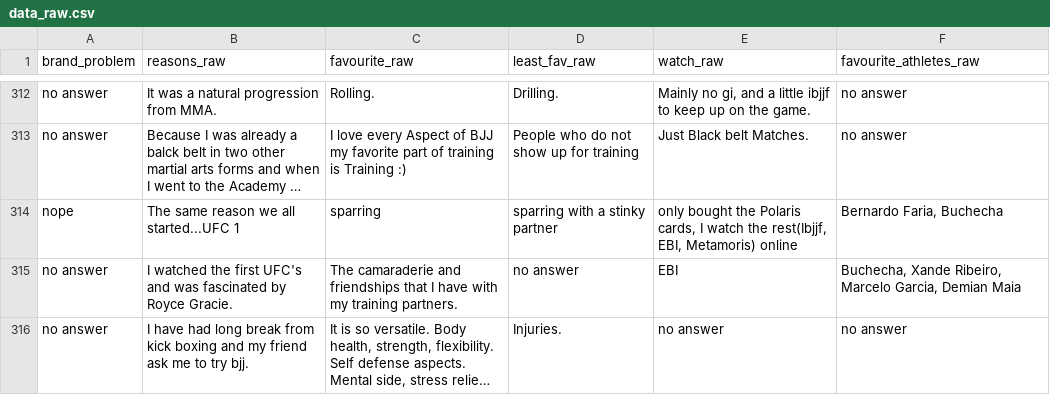
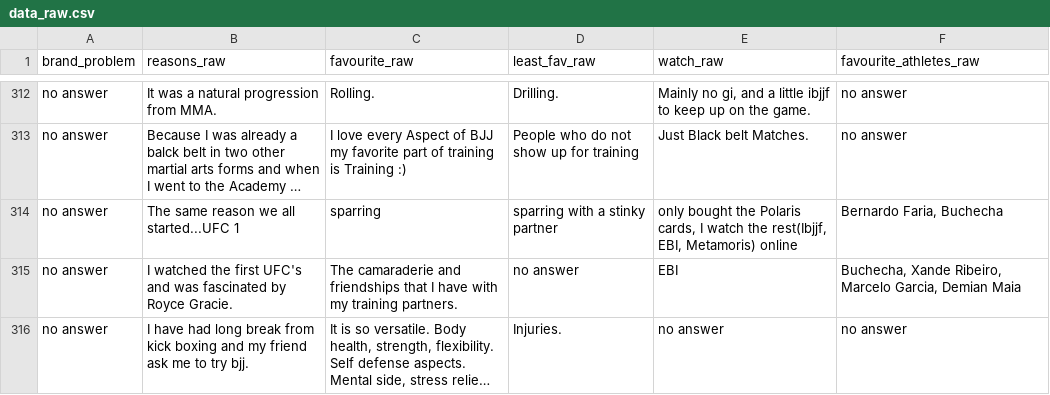
Before and after one commit to mbalcerzak/BJJ, a CSV file: Data/data_raw.csv, drawn as a sheet; only a part is shown, gaps mark what is left out; long unchanged cells end in …; the diff covers the shown part only; the diff names each change by its address in the sheet, - before the commit and + after, or states it on an @@ line.

```diff
--- a/Data/data_raw.csv
+++ b/Data/data_raw.csv
-A314 (brand_problem): nope
+A314 (brand_problem): no answer
```
Also changed, not shown: 13 edited cells elsewhere in this file, 4 other files.
